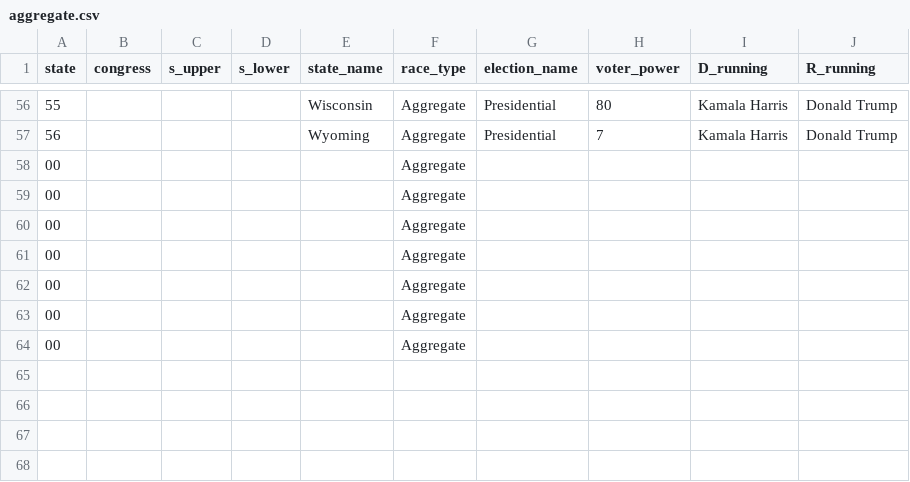
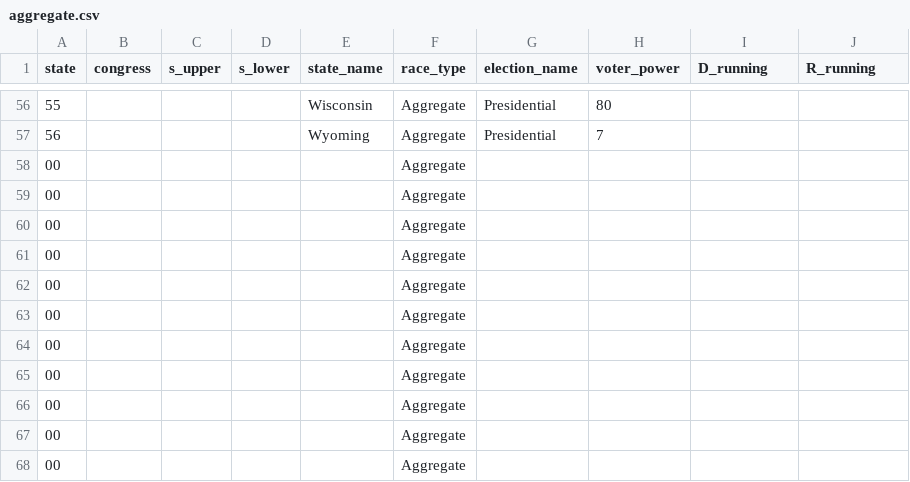
Before and after one commit to PJSuoc/Maximizer-App, a CSV file: server/static/data/calculated_files/csvs/aggregate.csv, drawn as a sheet; only a part is shown, gaps mark what is left out; the shorter side is filled out with more unchanged rows; the diff covers the shown part only.

```diff
--- a/server/static/data/calculated_files/csvs/aggregate.csv
+++ b/server/static/data/calculated_files/csvs/aggregate.csv
@@ -56,3 +56,10 @@ state,congress,s_upper,s_lower,state_name,race_type,election_name,voter_power,D_
-55,,,,Wisconsin,Aggregate,Presidential,80,Kamala Harris,Donald Trump
-56,,,,Wyoming,Aggregate,Presidential,7,Kamala Harris,Donald Trump
+55,,,,Wisconsin,Aggregate,Presidential,80,,
+56,,,,Wyoming,Aggregate,Presidential,7,,
+00,,,,,Aggregate,,,,
+00,,,,,Aggregate,,,,
+00,,,,,Aggregate,,,,
+00,,,,,Aggregate,,,,
+00,,,,,Aggregate,,,,
+00,,,,,Aggregate,,,,
+00,,,,,Aggregate,,,,
 00,,,,,Aggregate,,,,
```
Also changed, not shown: 132 edited cells elsewhere in this file, server/static/data/calculated_files/csvs/elections.csv, server/static/data/calculated_files/csvs/president.csv, 19 other files.
